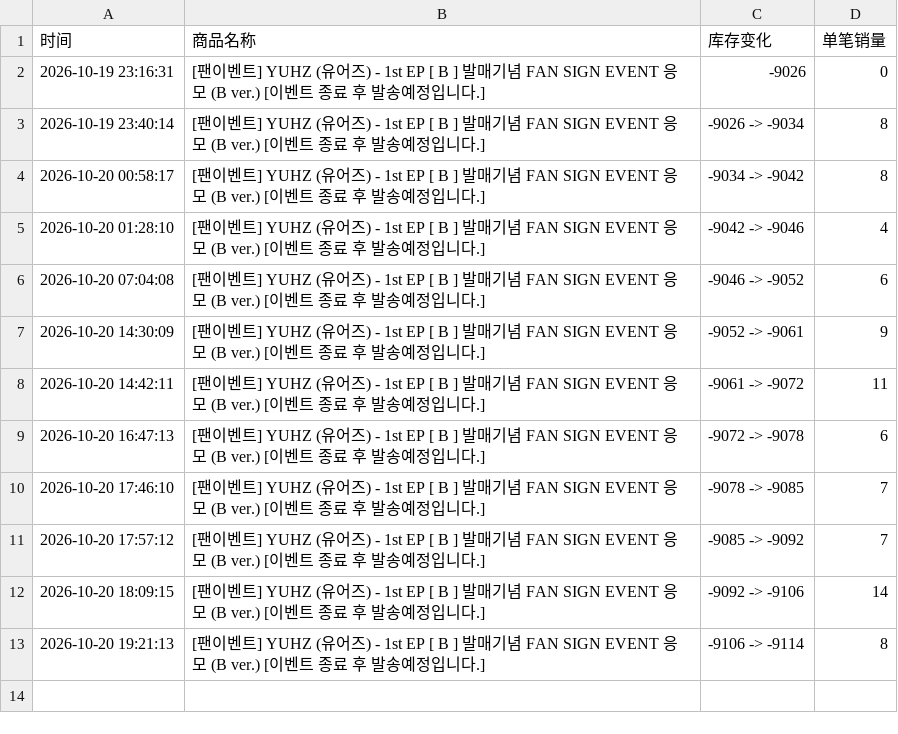
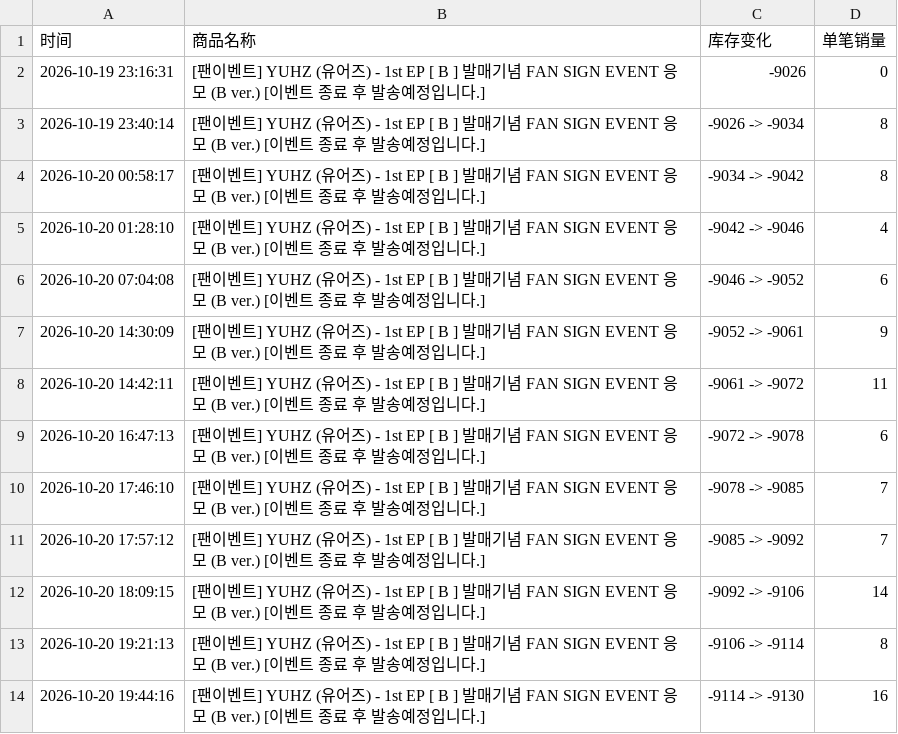
Before and after one commit to Juineii/yuhz_br1020, a CSV file: YUHZ线下团签.csv, drawn as a sheet.

Commit message:
自动更新数据 2026-10-20 19:45:13

```diff
--- a/YUHZ线下团签.csv
+++ b/YUHZ线下团签.csv
@@ -13 +13,2 @@
 2026-10-20 19:21:13,[팬이벤트] YUHZ (유어즈) - 1st EP [ B ] 발매기념 FAN SIGN EVENT 응모 (B ver.) [이벤트 종료 후 발송예정입니다.],-9106 -> -9114,8
+2026-10-20 19:44:16,[팬이벤트] YUHZ (유어즈) - 1st EP [ B ] 발매기념 FAN SIGN EVENT 응모 (B ver.) [이벤트 종료 후 발송예정입니다.],-9114 -> -9130,16
```
